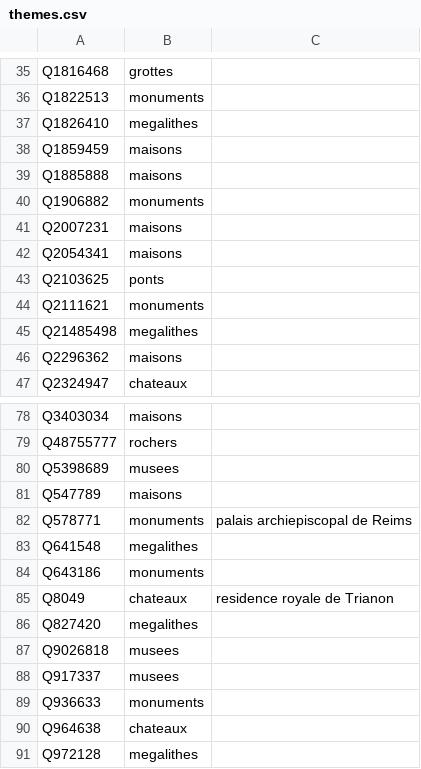
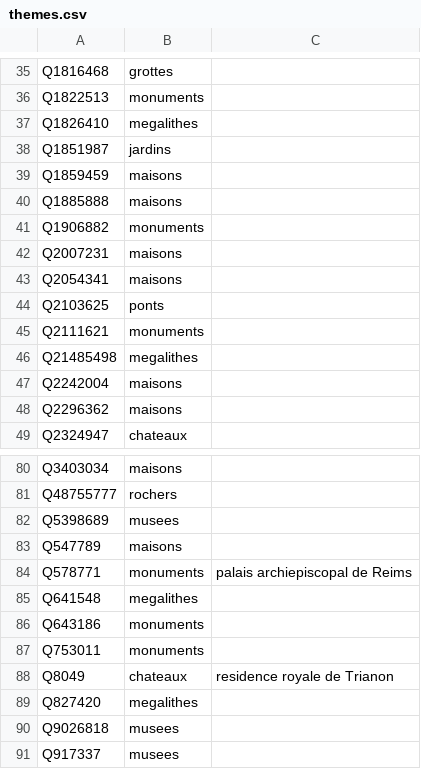
Before and after one commit to alexnr10/roam, a CSV file: pipeline/data/manual/themes.csv, drawn as a sheet; only a part is shown, gaps mark what is left out; the shorter side is filled out with more unchanged rows.

```diff
--- a/pipeline/data/manual/themes.csv
+++ b/pipeline/data/manual/themes.csv
@@ -37,2 +37,3 @@ Q1822513,monuments,
 Q1826410,megalithes,
+Q1851987,jardins,
 Q1859459,maisons,
@@ -45,2 +46,3 @@ Q2111621,monuments,
 Q21485498,megalithes,
+Q2242004,maisons,
 Q2296362,maisons,
@@ -84,2 +86,3 @@ Q641548,megalithes,
 Q643186,monuments,
+Q753011,monuments,
 Q8049,chateaux,residence royale de Trianon
```
Also changed, not shown: pipeline/data/manual/decisions.csv, pipeline/data/manual/tiers.csv.
